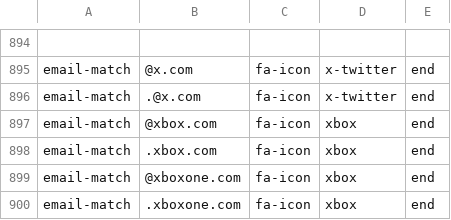
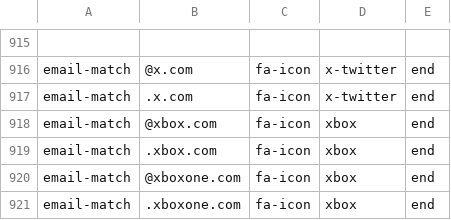
Before and after one commit to coliff/sender-brand-icon-avatars-for-email, a CSV file: font-awesome.csv, drawn as a sheet; only a part is shown, gaps mark what is left out; addresses are those after the commit; the diff covers the shown part only; the diff names each change by its address in the sheet, - before the commit and + after, or states it on an @@ line.

```diff
--- a/font-awesome.csv
+++ b/font-awesome.csv
-B917: .@x.com
+B917: .x.com
```
Also changed, not shown: 25 added rows and 1 edited cell elsewhere in this file.
